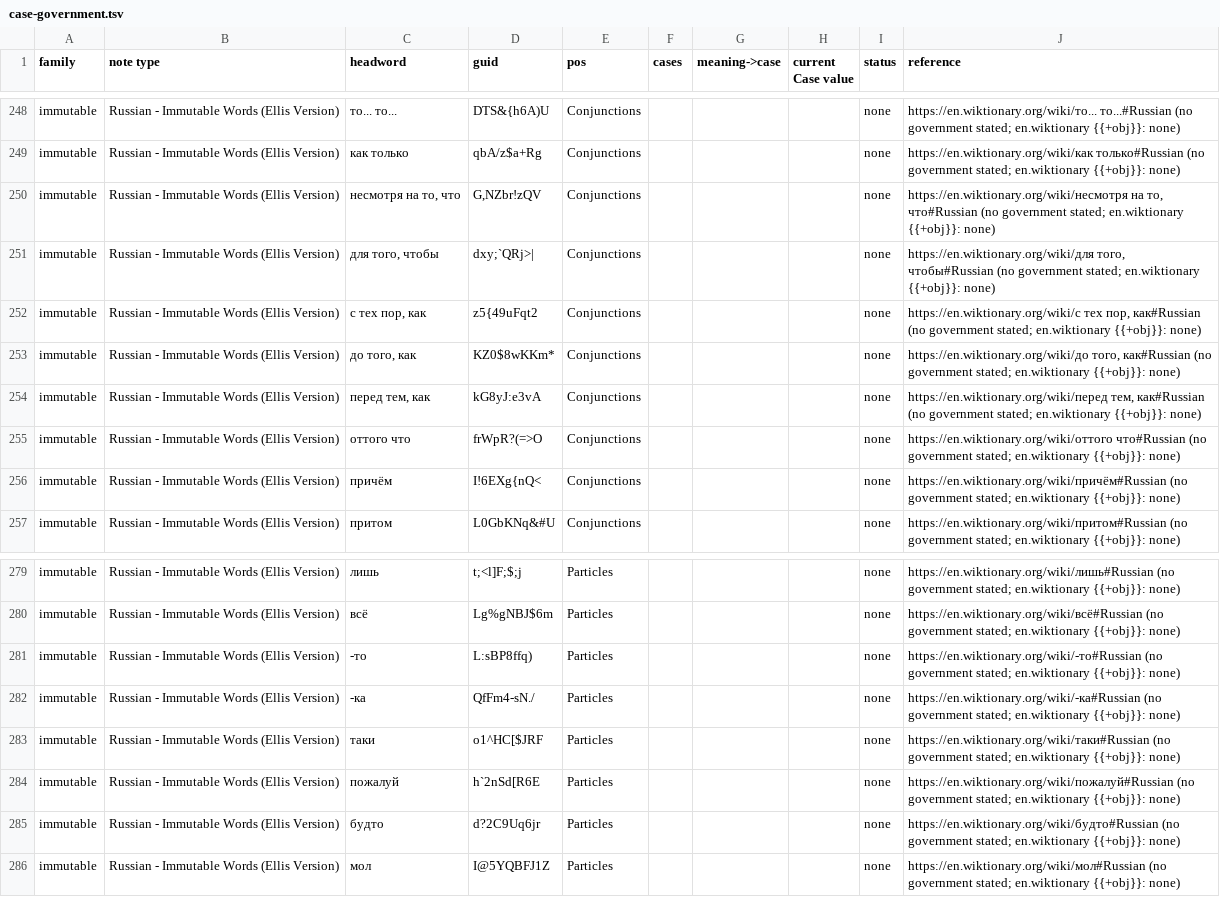
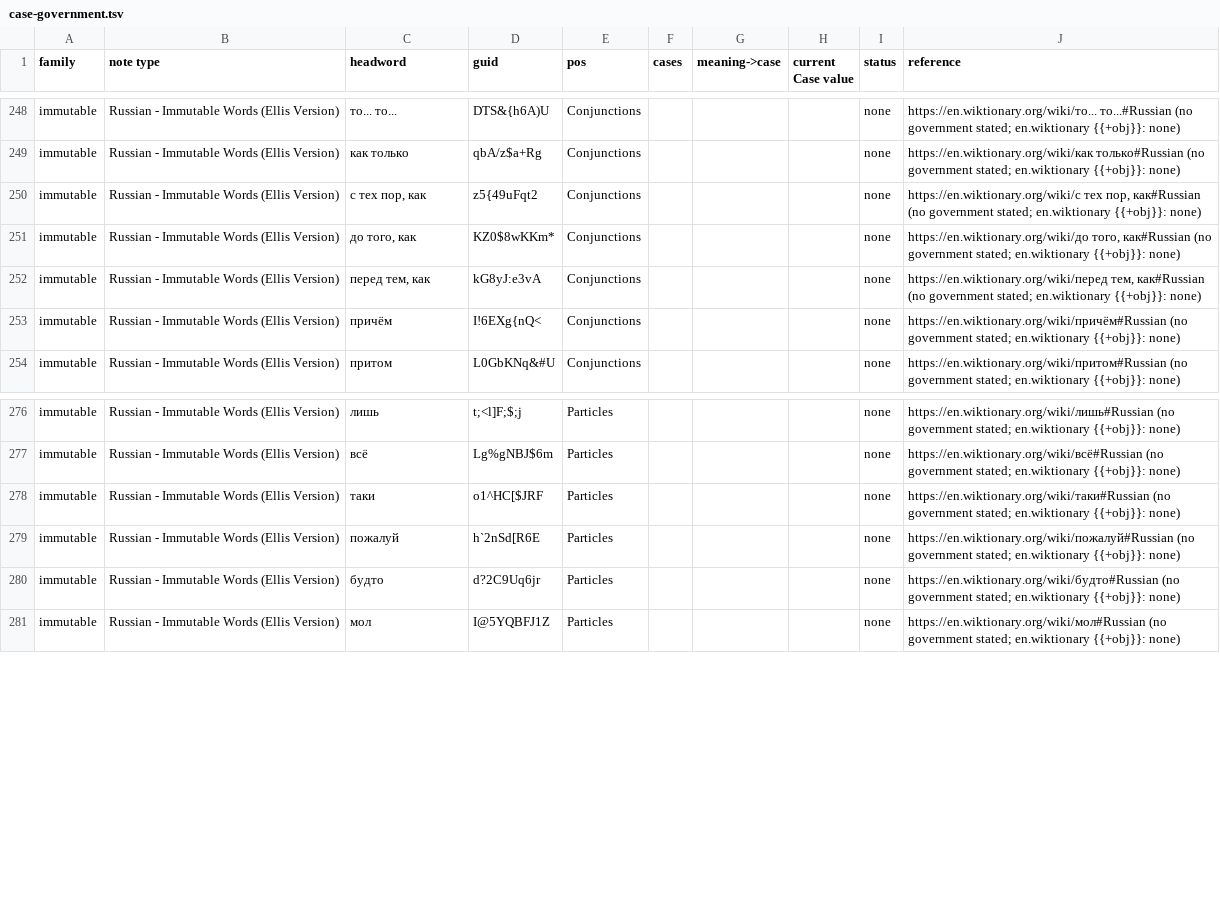
Before and after one commit to icarus612/daedalus-mono, a TSV file: libs/python/anki-tools/anki_tools/data/case-government.tsv, drawn as a sheet; only a part is shown, gaps mark what is left out; the diff names each change by its address in the sheet, - before the commit and + after, or states it on an @@ line.

Commit message:
fix(anki-tools): mirror live cue cleanup into source data
- Restore short cues the Nov 8 sweep overwrote; clear cues for words
  outside any similarity group; new cues where identical English needs one
- Preposition cues name meanings instead of cases
- Trim Additional Info that repeated the English
- Drop the -то/-ка rows and three unreviewed long conjunction phrases,
  matching the live collection
- Bracket check ignores whitespace before punctuation
- Update counts and fixtures to the new data

```diff
--- a/libs/python/anki-tools/anki_tools/data/case-government.tsv
+++ b/libs/python/anki-tools/anki_tools/data/case-government.tsv
-row 250: immutable | Russian - Immutable Words (Ellis Version) | несмотря на то, что | G,NZbr!zQV | Conjunctions |  |  |  | none | https://en.wiktionary.org/wiki/несмотря на то, что#Russian (no government stated; en.wiktionary {{+obj}}: none)
-row 251: immutable | Russian - Immutable Words (Ellis Version) | для того, чтобы | dxy;`QRj>| | Conjunctions |  |  |  | none | https://en.wiktionary.org/wiki/для того, чтобы#Russian (no government stated; en.wiktionary {{+obj}}: none)
-row 255: immutable | Russian - Immutable Words (Ellis Version) | оттого что | frWpR?(=>O | Conjunctions |  |  |  | none | https://en.wiktionary.org/wiki/оттого что#Russian (no government stated; en.wiktionary {{+obj}}: none)
-row 281: immutable | Russian - Immutable Words (Ellis Version) | -то | L:sBP8ffq) | Particles |  |  |  | none | https://en.wiktionary.org/wiki/-то#Russian (no government stated; en.wiktionary {{+obj}}: none)
-row 282: immutable | Russian - Immutable Words (Ellis Version) | -ка | QfFm4-sN./ | Particles |  |  |  | none | https://en.wiktionary.org/wiki/-ка#Russian (no government stated; en.wiktionary {{+obj}}: none)
```
Also changed, not shown: libs/python/anki-tools/anki_tools/data/russian-vocabulary/adverbs.tsv, libs/python/anki-tools/anki_tools/data/russian-vocabulary/nouns.tsv, 16 other files.
